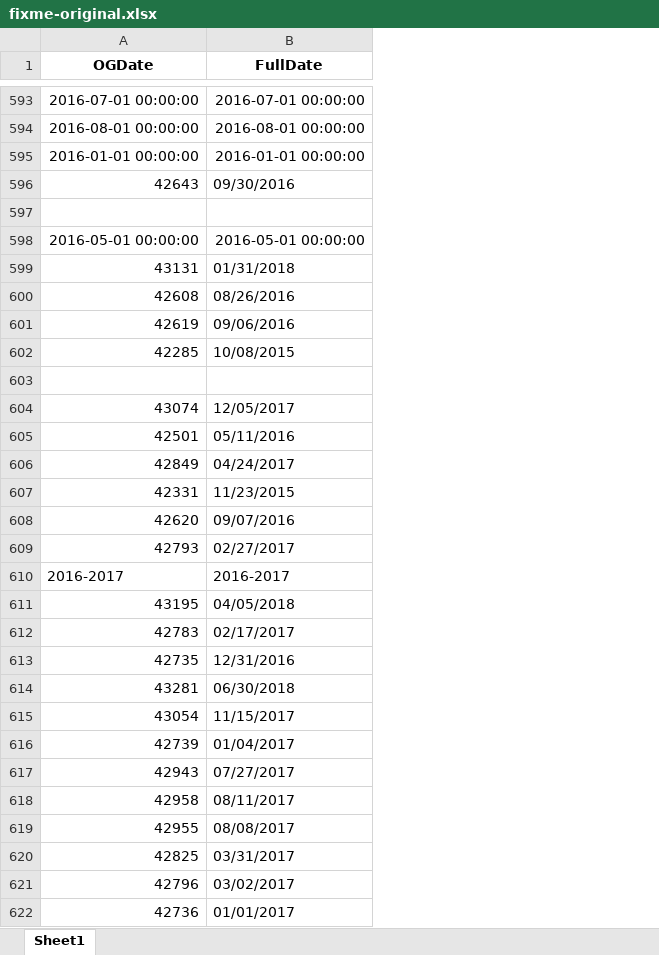
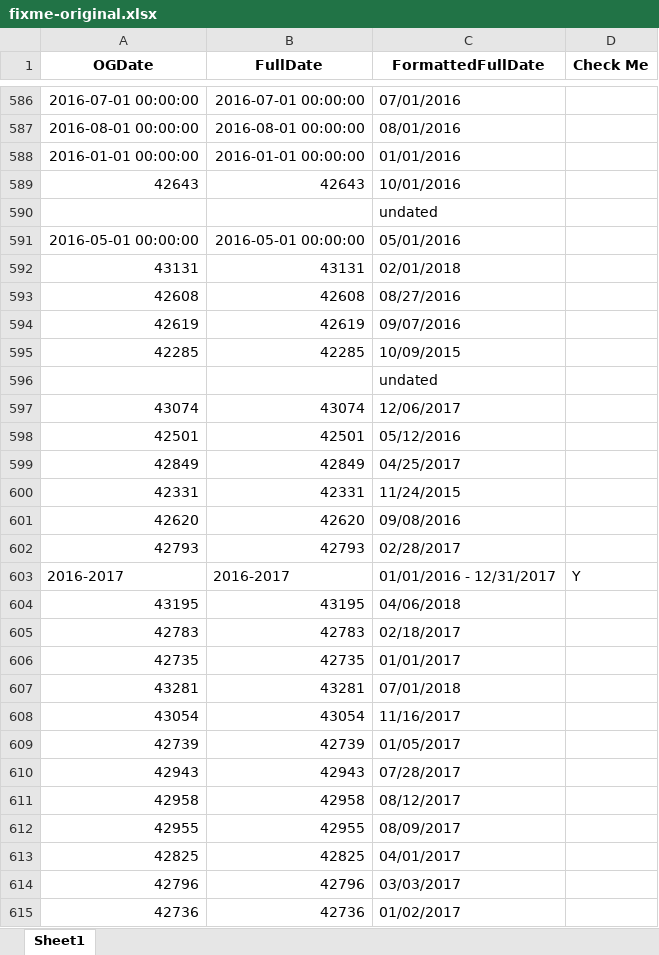
Before and after one commit to dpa-snyder/dates-formatter, an Excel workbook: fixme-original.xlsx, sheet Sheet1, drawn as a sheet; only a part is shown, gaps mark what is left out; values as stored, in another font and other column widths than the file's, no borders; addresses are those after the commit; the diff covers the shown part only; the diff names each change by its address in the sheet, - before the commit and + after, or states it on an @@ line.

```diff
--- a/fixme-original.xlsx (sheet Sheet1)
+++ b/fixme-original.xlsx (sheet Sheet1)
+column C (FormattedFullDate), rows 586-615: 07/01/2016 | 08/01/2016 | 01/01/2016 | 10/01/2016 | undated | 05/01/2016 | 02/01/2018 | 08/27/2016 | 09/07/2016 | 10/09/2015 | undated | 12/06/2017 | 05/12/2016 | 04/25/2017 | 11/24/2015 | 09/08/2016 | 02/28/2017 | 01/01/2016 - 12/31/2017 | 04/06/2018 | 02/18/2017 | 01/01/2017 | 07/01/2018 | 11/16/2017 | 01/05/2017 | 07/28/2017 | 08/12/2017 | 08/09/2017 | 04/01/2017 | 03/03/2017 | 01/02/2017
+column D (Check Me), row 603: Y
-B589 (FullDate): 09/30/2016
+B589 (FullDate): 42643
-B592 (FullDate): 01/31/2018
+B592 (FullDate): 43131
-B593 (FullDate): 08/26/2016
+B593 (FullDate): 42608
-B594 (FullDate): 09/06/2016
+B594 (FullDate): 42619
-B595 (FullDate): 10/08/2015
+B595 (FullDate): 42285
-B597 (FullDate): 12/05/2017
+B597 (FullDate): 43074
-B598 (FullDate): 05/11/2016
+B598 (FullDate): 42501
-B599 (FullDate): 04/24/2017
+B599 (FullDate): 42849
-B600 (FullDate): 11/23/2015
+B600 (FullDate): 42331
-B601 (FullDate): 09/07/2016
+B601 (FullDate): 42620
-B602 (FullDate): 02/27/2017
+B602 (FullDate): 42793
-B604 (FullDate): 04/05/2018
+B604 (FullDate): 43195
-B605 (FullDate): 02/17/2017
+B605 (FullDate): 42783
-B606 (FullDate): 12/31/2016
+B606 (FullDate): 42735
-B607 (FullDate): 06/30/2018
+B607 (FullDate): 43281
-B608 (FullDate): 11/15/2017
+B608 (FullDate): 43054
-B609 (FullDate): 01/04/2017
+B609 (FullDate): 42739
-B610 (FullDate): 07/27/2017
+B610 (FullDate): 42943
-B611 (FullDate): 08/11/2017
+B611 (FullDate): 42958
-B612 (FullDate): 08/08/2017
+B612 (FullDate): 42955
-B613 (FullDate): 03/31/2017
+B613 (FullDate): 42825
-B614 (FullDate): 03/02/2017
+B614 (FullDate): 42796
-B615 (FullDate): 01/01/2017
+B615 (FullDate): 42736
```
Also changed, not shown: 7 removed rows and 375 edited cells elsewhere in this sheet, fixme.xlsx, testing-column.xlsx.
